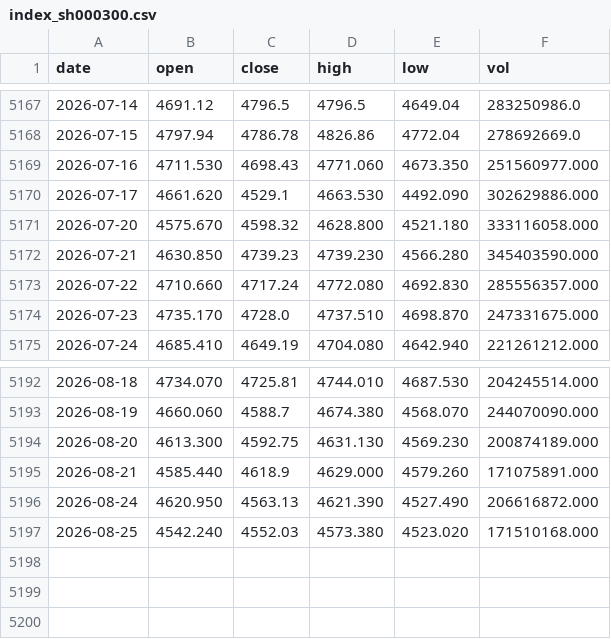
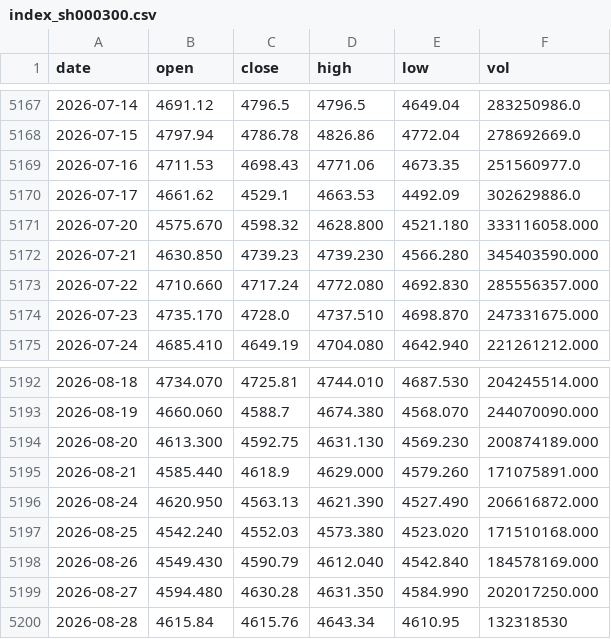
Before and after one commit to zhouyy858/ETF-dynamic-allocation, a CSV file: assets/data/index_sh000300.csv, drawn as a sheet; only a part is shown, gaps mark what is left out.

```diff
--- a/assets/data/index_sh000300.csv
+++ b/assets/data/index_sh000300.csv
@@ -5168,4 +5168,4 @@ date,open,close,high,low,vol
 2026-07-15,4797.94,4786.78,4826.86,4772.04,278692669.0
-2026-07-16,4711.530,4698.43,4771.060,4673.350,251560977.000
-2026-07-17,4661.620,4529.1,4663.530,4492.090,302629886.000
+2026-07-16,4711.53,4698.43,4771.06,4673.35,251560977.0
+2026-07-17,4661.62,4529.1,4663.53,4492.09,302629886.0
 2026-07-20,4575.670,4598.32,4628.800,4521.180,333116058.000
@@ -5197 +5197,4 @@ date,open,close,high,low,vol
 2026-08-25,4542.240,4552.03,4573.380,4523.020,171510168.000
+2026-08-26,4549.430,4590.79,4612.040,4542.840,184578169.000
+2026-08-27,4594.480,4630.28,4631.350,4584.990,202017250.000
+2026-08-28,4615.84,4615.76,4643.34,4610.95,132318530
```
Also changed, not shown: assets/data/index_sz399006.csv, assets/data/panel_proxy_rets.csv, 19 other files.
